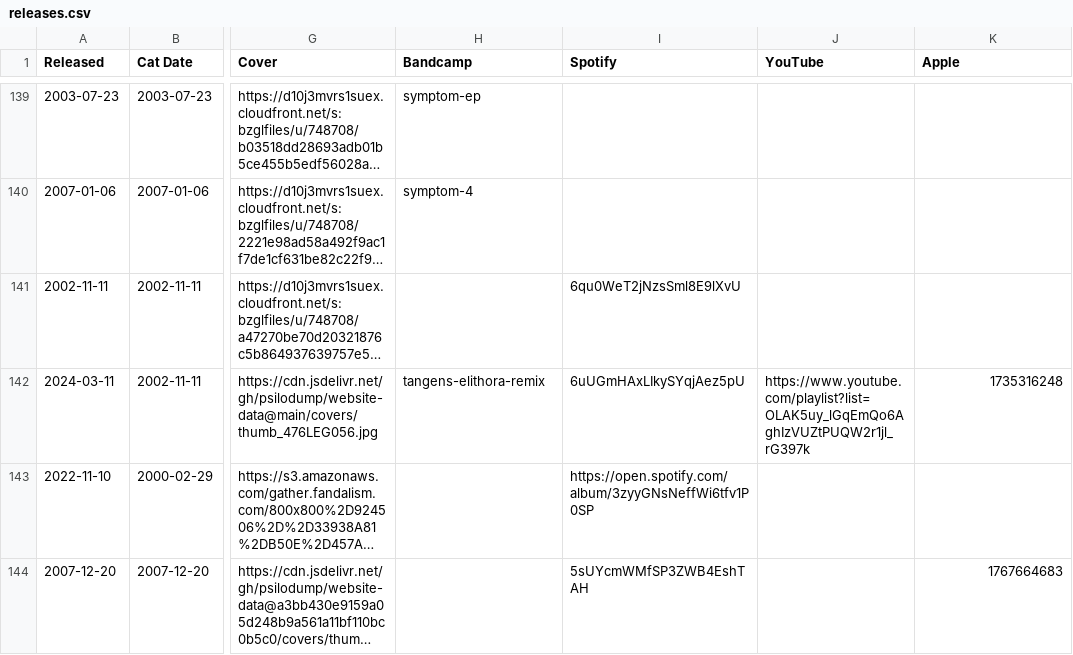
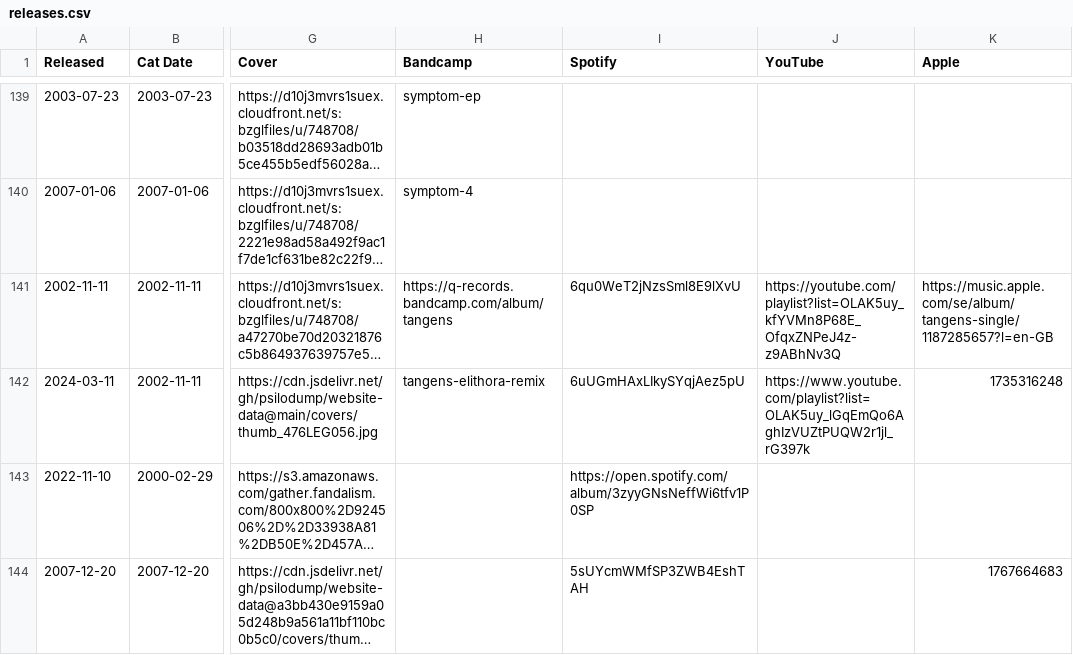
Before and after one commit to psilodump/website-data, a CSV file: releases.csv, drawn as a sheet; only a part is shown, gaps mark what is left out; long unchanged cells end in …; the diff names each change by its address in the sheet, - before the commit and + after, or states it on an @@ line.

```diff
--- a/releases.csv
+++ b/releases.csv
-H141 (Bandcamp): (empty)
+H141 (Bandcamp): https://q-records.bandcamp.com/album/tangens
-J141 (YouTube): (empty)
+J141 (YouTube): https://youtube.com/playlist?list=OLAK5uy_kfYVMn8P68E_OfqxZNPeJ4z-z9ABhNv3Q
-K141 (Apple): (empty)
+K141 (Apple): https://music.apple.com/se/album/tangens-single/1187285657?l=en-GB
```
Also changed, not shown: editions.csv.
